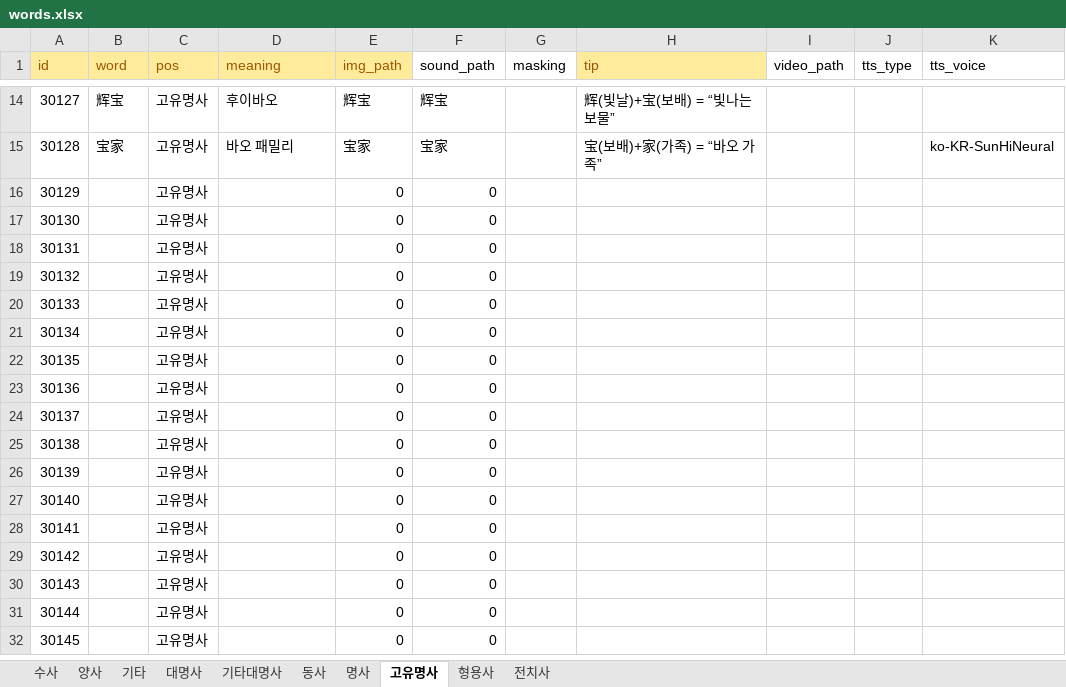
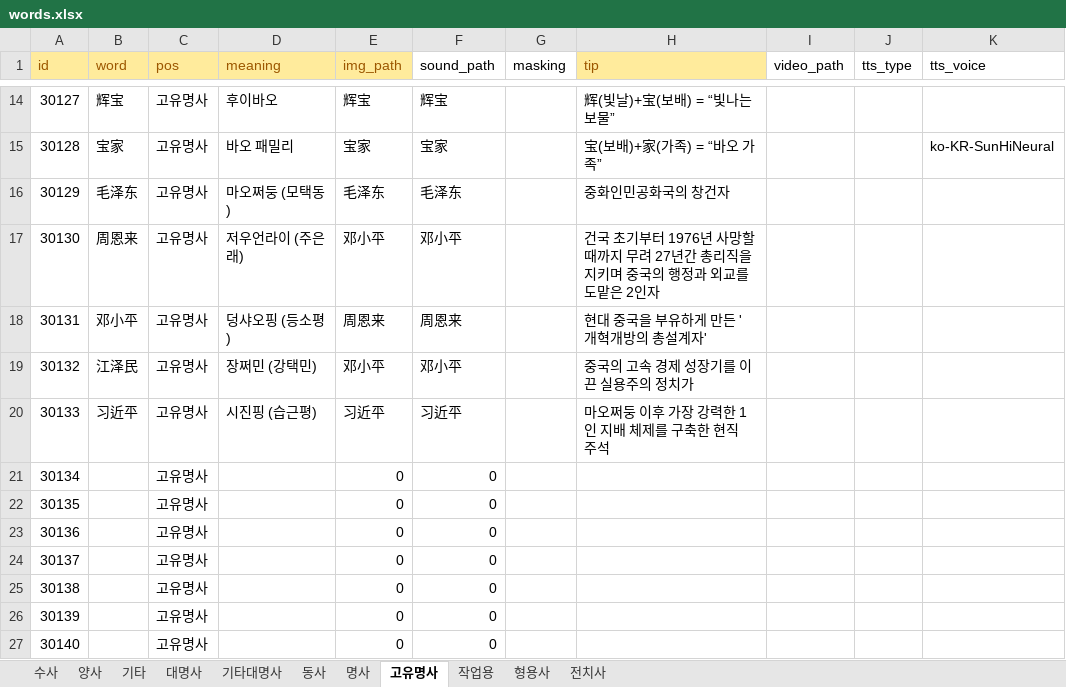
Before and after one commit to curryboy371/LVPD_Studio, an Excel workbook: resource/table/words.xlsx, sheet 고유명사, drawn as a sheet; only a part is shown, gaps mark what is left out; the shorter side is filled out with more unchanged rows; values as stored, in another font and other column widths than the file's, no borders; the diff names each change by its address in the sheet, - before the commit and + after, or states it on an @@ line.

```diff
--- a/resource/table/words.xlsx (sheet 고유명사)
+++ b/resource/table/words.xlsx (sheet 고유명사)
+sheet tab: 작업용
-B16 (word): (empty)
+B16 (word): 毛泽东
-D16 (meaning): (empty)
+D16 (meaning): 마오쩌둥 (모택동)
-E16 (img_path): 0
+E16 (img_path): 毛泽东
-F16 (sound_path): 0
+F16 (sound_path): 毛泽东
-H16 (tip): (empty)
+H16 (tip): 중화인민공화국의 창건자
-B17 (word): (empty)
+B17 (word): 周恩来
-D17 (meaning): (empty)
+D17 (meaning): 저우언라이 (주은래)
-E17 (img_path): 0
+E17 (img_path): 邓小平
-F17 (sound_path): 0
+F17 (sound_path): 邓小平
-H17 (tip): (empty)
+H17 (tip): 건국 초기부터 1976년 사망할 때까지 무려 27년간 총리직을 지키며 중국의 행정과 외교를 도맡은 2인자
-B18 (word): (empty)
+B18 (word): 邓小平
-D18 (meaning): (empty)
+D18 (meaning): 덩샤오핑 (등소평)
-E18 (img_path): 0
+E18 (img_path): 周恩来
-F18 (sound_path): 0
+F18 (sound_path): 周恩来
-H18 (tip): (empty)
+H18 (tip): 현대 중국을 부유하게 만든 '개혁개방의 총설계자'
-B19 (word): (empty)
+B19 (word): 江泽民
-D19 (meaning): (empty)
+D19 (meaning): 장쩌민 (강택민)
-E19 (img_path): 0
+E19 (img_path): 邓小平
-F19 (sound_path): 0
+F19 (sound_path): 邓小平
-H19 (tip): (empty)
+H19 (tip): 중국의 고속 경제 성장기를 이끈 실용주의 정치가
-B20 (word): (empty)
+B20 (word): 习近平
-D20 (meaning): (empty)
+D20 (meaning): 시진핑 (습근평)
-E20 (img_path): 0
+E20 (img_path): 习近平
-F20 (sound_path): 0
+F20 (sound_path): 习近平
-H20 (tip): (empty)
+H20 (tip): 마오쩌둥 이후 가장 강력한 1인 지배 체제를 구축한 현직 주석
```
Also changed, not shown: resource/table/ko_narration_lines.xlsx, resource/table/ko_narration_sets.xlsx, 9 other files.
